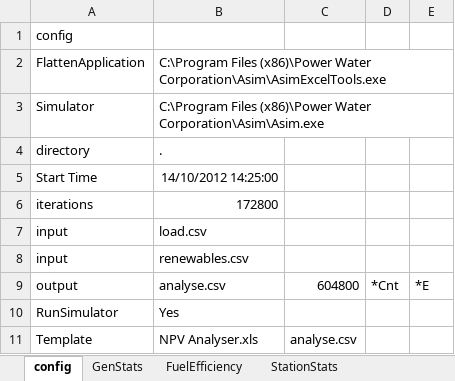
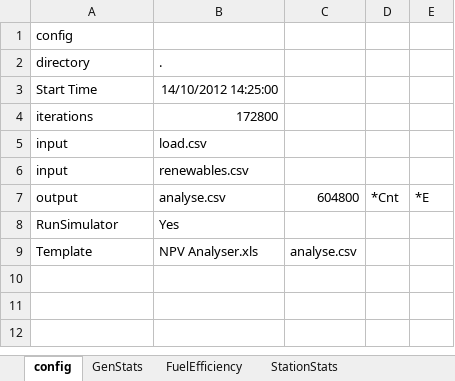
Before and after one commit to thinkOfaNumber/Asim, an Excel workbook: PWC.Asim/Data/Example.xlsx, sheet config, drawn as a sheet; values as stored, in another font and other column widths than the file's, no borders; the diff names each change by its address in the sheet, - before the commit and + after, or states it on an @@ line.

Commit message:
lots of fixes with renaming, publishing, exe locations, new example spreadsheets, macros, etc.

```diff
--- a/PWC.Asim/Data/Example.xlsx (sheet config)
+++ b/PWC.Asim/Data/Example.xlsx (sheet config)
-row 2: FlattenApplication | C:\Program Files (x86)\Power Water Corporation\Asim\AsimExcelTools.exe
-row 3: Simulator | C:\Program Files (x86)\Power Water Corporation\Asim\Asim.exe
```
Also changed, not shown: sheet SimResults, charts or pictures, 3 other files.
